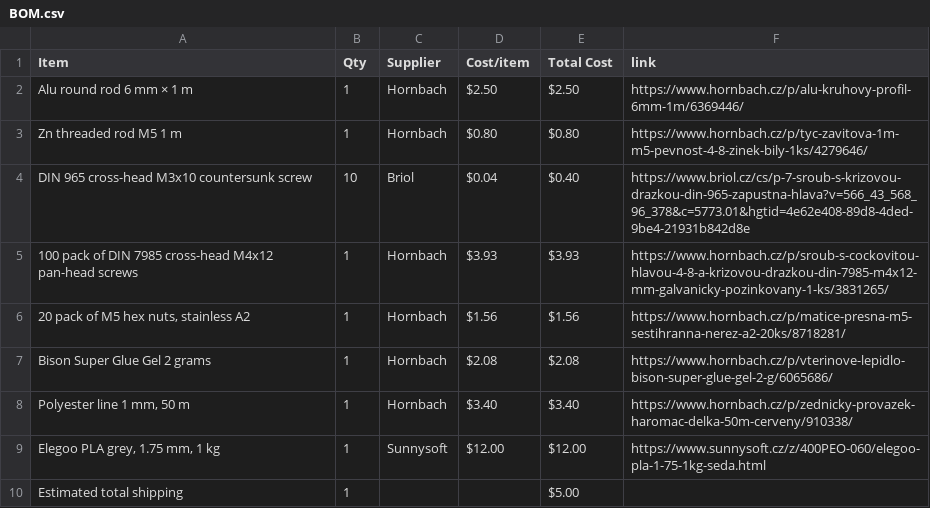
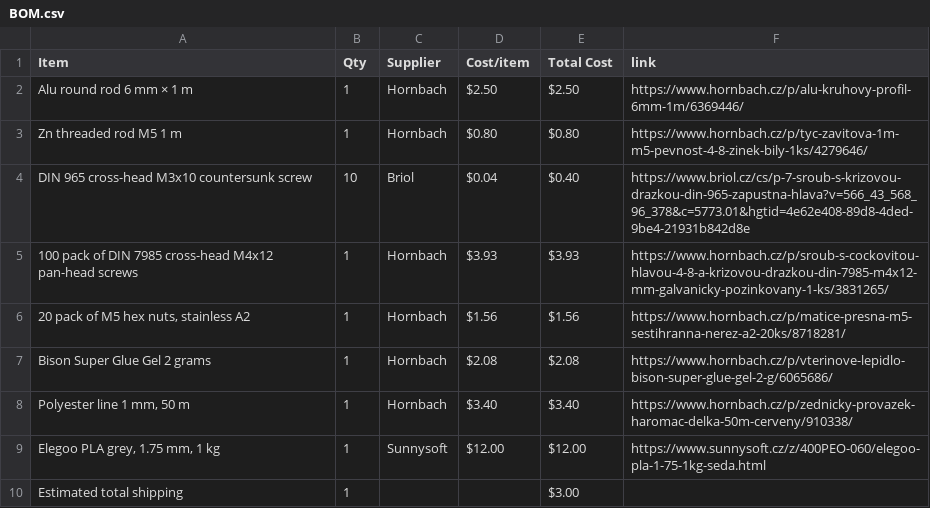
Before and after one commit to atomicra1n/mechanical-wall-clock, a CSV file: BOM.csv, drawn as a sheet.

Commit message:
Sync Mechanical Wall Clock from Half Life

```diff
--- a/BOM.csv
+++ b/BOM.csv
@@ -9,2 +9,2 @@ Bison Super Glue Gel 2 grams,1,Hornbach,$2.08,$2.08,https://www.hornbach.cz/p/vt
 "Elegoo PLA grey, 1.75 mm, 1 kg",1,Sunnysoft,$12.00,$12.00,https://www.sunnysoft.cz/z/400PEO-060/elegoo-pla-1-75-1kg-seda.html
-Estimated total shipping,1,,,$5.00,
+Estimated total shipping,1,,,$3.00,
```
